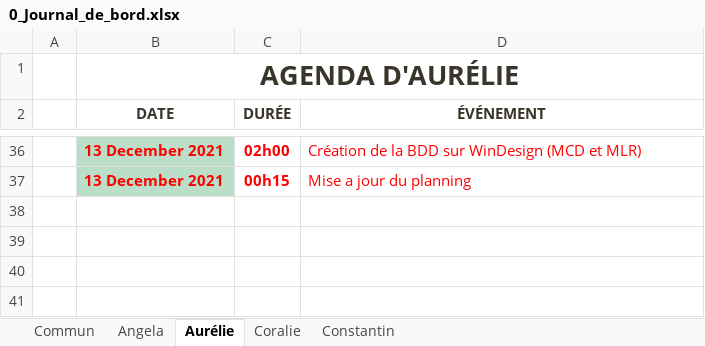
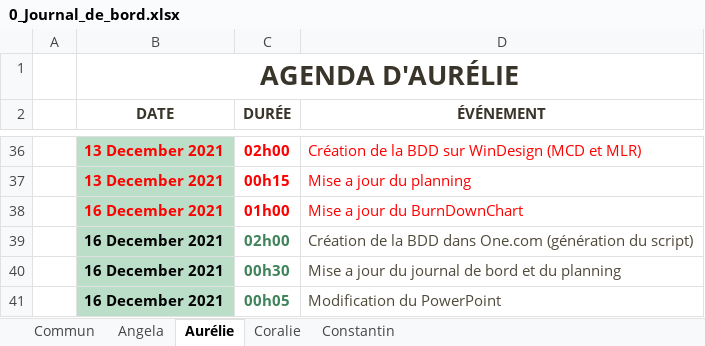
Before and after one commit to ConstantinHrrmn/WavContact, an Excel workbook: Documents/0_Journal_de_bord.xlsx, sheet Aurélie, drawn as a sheet; only a part is shown, gaps mark what is left out; values as stored, in another font and other column widths than the file's, no borders; table styles not drawn; the diff names each change by its address in the sheet, - before the commit and + after, or states it on an @@ line.

```diff
--- a/Documents/0_Journal_de_bord.xlsx (sheet Aurélie)
+++ b/Documents/0_Journal_de_bord.xlsx (sheet Aurélie)
+row 38:  | 16 December 2021 | 01h00 | Mise a jour du BurnDownChart
+row 39:  | 16 December 2021 | 02h00 | Création de la BDD dans One.com (génération du script)
+row 40:  | 16 December 2021 | 00h30 | Mise a jour du journal de bord et du planning
+row 41:  | 16 December 2021 | 00h05 | Modification du PowerPoint
```
Also changed, not shown: 2 other files.
